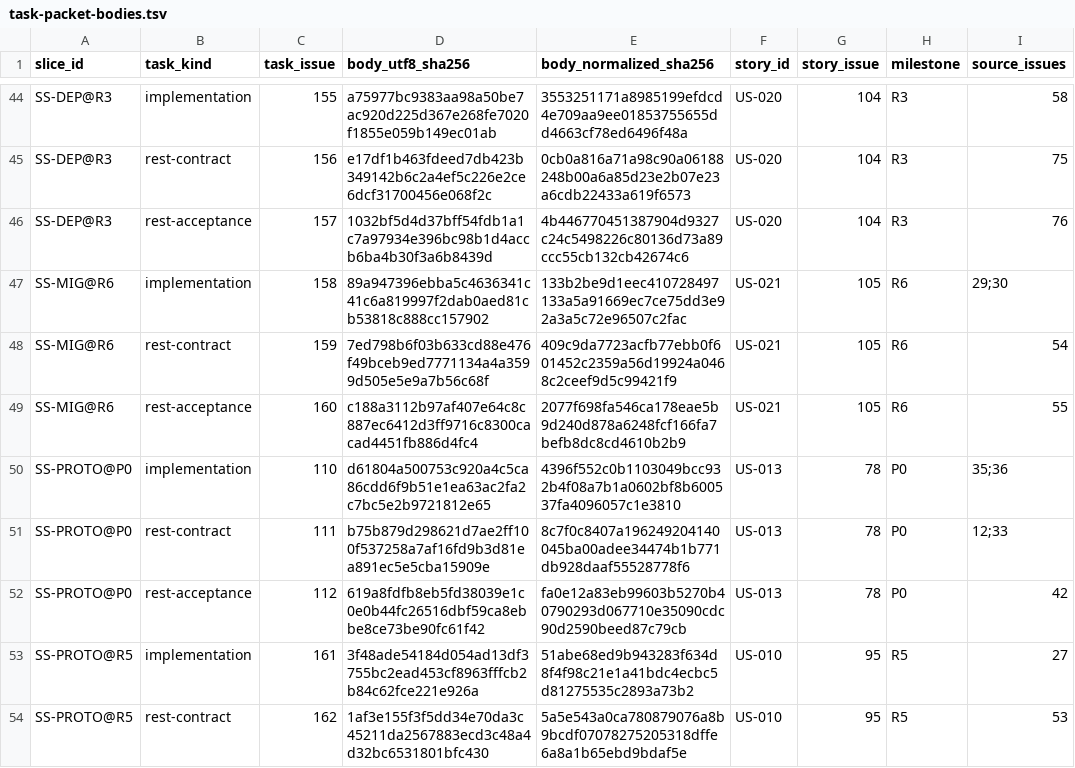
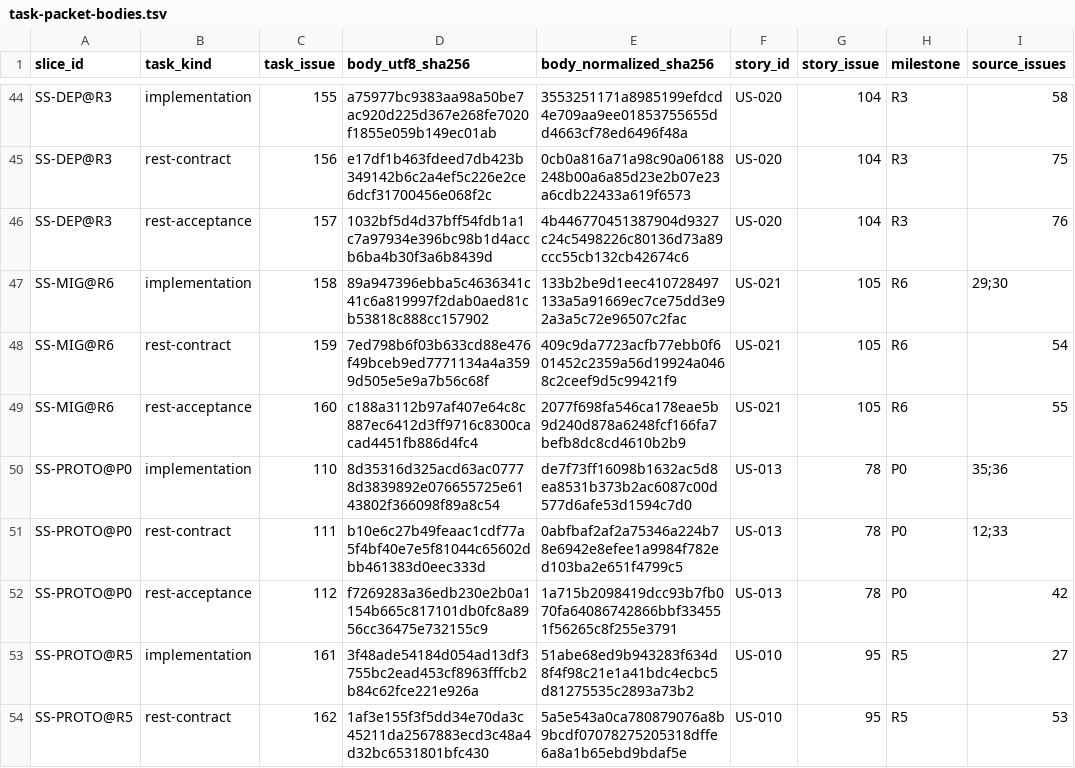
Before and after one commit to iXab3r/Vivarium, a TSV file: .workspace/workstreams/coherent-refactor/task-packet-bodies.tsv, drawn as a sheet; only a part is shown, gaps mark what is left out; the diff names each change by its address in the sheet, - before the commit and + after, or states it on an @@ line.

```diff
--- a/.workspace/workstreams/coherent-refactor/task-packet-bodies.tsv
+++ b/.workspace/workstreams/coherent-refactor/task-packet-bodies.tsv
-D50 (body_utf8_sha256): d61804a500753c920a4c5ca86cdd6f9b51e1ea63ac2fa2c7bc5e2b9721812e65
+D50 (body_utf8_sha256): 8d35316d325acd63ac07778d3839892e076655725e6143802f366098f89a8c54
-E50 (body_normalized_sha256): 4396f552c0b1103049bcc932b4f08a7b1a0602bf8b600537fa4096057c1e3810
+E50 (body_normalized_sha256): de7f73ff16098b1632ac5d8ea8531b373b2ac6087c00d577d6afe53d1594c7d0
-D51 (body_utf8_sha256): b75b879d298621d7ae2ff100f537258a7af16fd9b3d81ea891ec5e5cba15909e
+D51 (body_utf8_sha256): b10e6c27b49feaac1cdf77a5f4bf40e7e5f81044c65602dbb461383d0eec333d
-E51 (body_normalized_sha256): 8c7f0c8407a196249204140045ba00adee34474b1b771db928daaf55528778f6
+E51 (body_normalized_sha256): 0abfbaf2af2a75346a224b78e6942e8efee1a9984f782ed103ba2e651f4799c5
-D52 (body_utf8_sha256): 619a8fdfb8eb5fd38039e1c0e0b44fc26516dbf59ca8ebbe8ce73be90fc61f42
+D52 (body_utf8_sha256): f7269283a36edb230e2b0a1154b665c817101db0fc8a8956cc36475e732155c9
-E52 (body_normalized_sha256): fa0e12a83eb99603b5270b40790293d067710e35090cdc90d2590beed87c79cb
+E52 (body_normalized_sha256): 1a715b2098419dcc93b7fb070fa64086742866bbf334551f56265c8f255e3791
```
Also changed, not shown: .workspace/workstreams/coherent-refactor/legacy-crosswalk.tsv, .workspace/workstreams/coherent-refactor/task-transfer.tsv, 23 other files.
